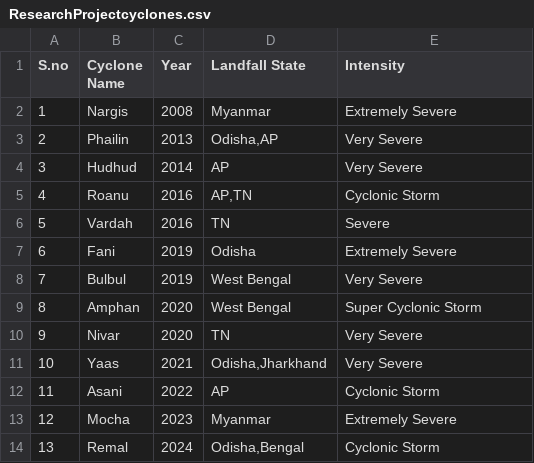
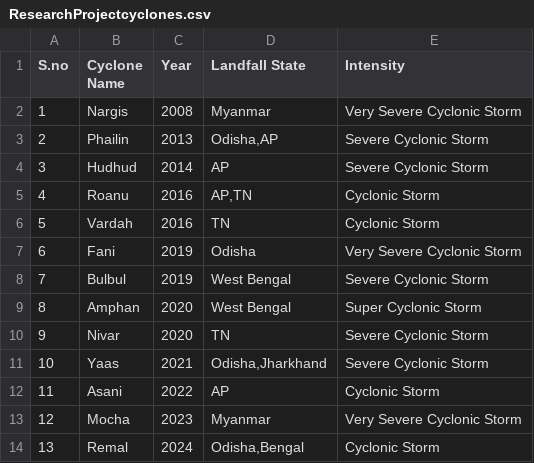
Before and after one commit to siddarthpx219/Research-Project, a CSV file: ResearchProjectcyclones.csv, drawn as a sheet.

Commit message:
cycloneData.csv Fixed

```diff
--- a/ResearchProjectcyclones.csv
+++ b/ResearchProjectcyclones.csv
@@ -1,14 +1,14 @@
 S.no,Cyclone Name,Year,Landfall State,Intensity
-1,Nargis,2008,Myanmar,Extremely Severe
-2,Phailin,2013,"Odisha,AP",Very Severe
-3,Hudhud,2014,AP,Very Severe
+1,Nargis,2008,Myanmar,Very Severe Cyclonic Storm
+2,Phailin,2013,"Odisha,AP",Severe Cyclonic Storm
+3,Hudhud,2014,AP,Severe Cyclonic Storm
 4,Roanu,2016,"AP,TN",Cyclonic Storm
-5,Vardah,2016,TN,Severe
-6,Fani,2019,Odisha,Extremely Severe
-7,Bulbul,2019,West Bengal,Very Severe
+5,Vardah,2016,TN,Cyclonic Storm
+6,Fani,2019,Odisha,Very Severe Cyclonic Storm
+7,Bulbul,2019,West Bengal,Severe Cyclonic Storm
 8,Amphan,2020,West Bengal,Super Cyclonic Storm
-9,Nivar,2020,TN,Very Severe
-10,Yaas ,2021,"Odisha,Jharkhand",Very Severe
+9,Nivar,2020,TN,Severe Cyclonic Storm
+10,Yaas ,2021,"Odisha,Jharkhand",Severe Cyclonic Storm
 11,Asani,2022,AP,Cyclonic Storm
-12,Mocha,2023,Myanmar,Extremely Severe
+12,Mocha,2023,Myanmar,Very Severe Cyclonic Storm
 13,Remal,2024,"Odisha,Bengal",Cyclonic Storm
```
